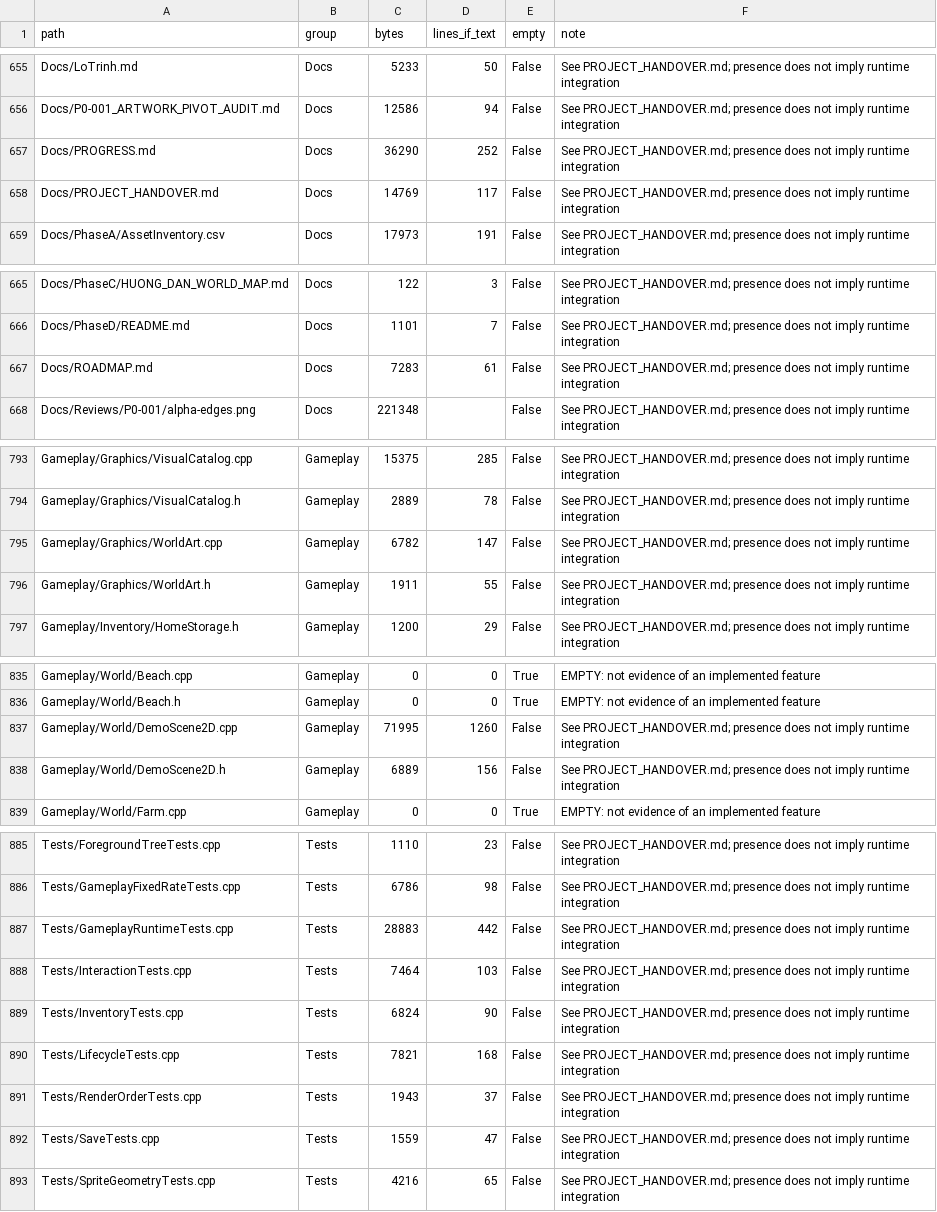
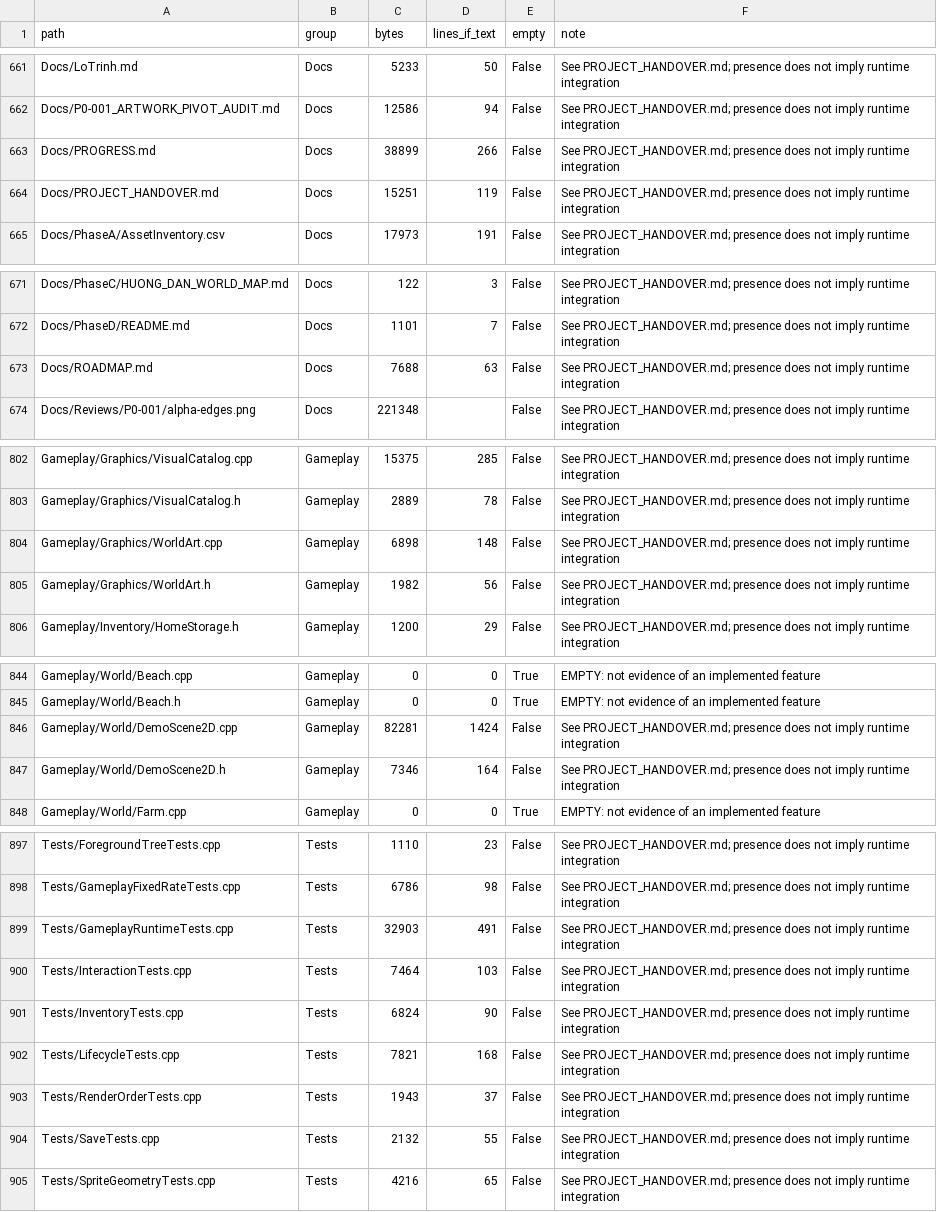
Before and after one commit to viet-zero/MyFarmEngine, a CSV file: Docs/FILE_INDEX.csv, drawn as a sheet; only a part is shown, gaps mark what is left out; the diff covers the shown part only.

```diff
--- a/Docs/FILE_INDEX.csv
+++ b/Docs/FILE_INDEX.csv
@@ -656,4 +662,4 @@ Docs/LoTrinh.md,Docs,5233,50,False,See PROJECT_HANDOVER.md; presence does not im
 Docs/P0-001_ARTWORK_PIVOT_AUDIT.md,Docs,12586,94,False,See PROJECT_HANDOVER.md; presence does not imply runtime integration
-Docs/PROGRESS.md,Docs,36290,252,False,See PROJECT_HANDOVER.md; presence does not imply runtime integration
-Docs/PROJECT_HANDOVER.md,Docs,14769,117,False,See PROJECT_HANDOVER.md; presence does not imply runtime integration
+Docs/PROGRESS.md,Docs,38899,266,False,See PROJECT_HANDOVER.md; presence does not imply runtime integration
+Docs/PROJECT_HANDOVER.md,Docs,15251,119,False,See PROJECT_HANDOVER.md; presence does not imply runtime integration
 Docs/PhaseA/AssetInventory.csv,Docs,17973,191,False,See PROJECT_HANDOVER.md; presence does not imply runtime integration
@@ -666,3 +672,3 @@ Docs/PhaseC/HUONG_DAN_WORLD_MAP.md,Docs,122,3,False,See PROJECT_HANDOVER.md; pre
 Docs/PhaseD/README.md,Docs,1101,7,False,See PROJECT_HANDOVER.md; presence does not imply runtime integration
-Docs/ROADMAP.md,Docs,7283,61,False,See PROJECT_HANDOVER.md; presence does not imply runtime integration
+Docs/ROADMAP.md,Docs,7688,63,False,See PROJECT_HANDOVER.md; presence does not imply runtime integration
 Docs/Reviews/P0-001/alpha-edges.png,Docs,221348,,False,See PROJECT_HANDOVER.md; presence does not imply runtime integration
@@ -794,4 +803,4 @@ Gameplay/Graphics/VisualCatalog.cpp,Gameplay,15375,285,False,See PROJECT_HANDOVE
 Gameplay/Graphics/VisualCatalog.h,Gameplay,2889,78,False,See PROJECT_HANDOVER.md; presence does not imply runtime integration
-Gameplay/Graphics/WorldArt.cpp,Gameplay,6782,147,False,See PROJECT_HANDOVER.md; presence does not imply runtime integration
-Gameplay/Graphics/WorldArt.h,Gameplay,1911,55,False,See PROJECT_HANDOVER.md; presence does not imply runtime integration
+Gameplay/Graphics/WorldArt.cpp,Gameplay,6898,148,False,See PROJECT_HANDOVER.md; presence does not imply runtime integration
+Gameplay/Graphics/WorldArt.h,Gameplay,1982,56,False,See PROJECT_HANDOVER.md; presence does not imply runtime integration
 Gameplay/Inventory/HomeStorage.h,Gameplay,1200,29,False,See PROJECT_HANDOVER.md; presence does not imply runtime integration
@@ -836,4 +845,4 @@ Gameplay/World/Beach.cpp,Gameplay,0,0,True,EMPTY: not evidence of an implemented
 Gameplay/World/Beach.h,Gameplay,0,0,True,EMPTY: not evidence of an implemented feature
-Gameplay/World/DemoScene2D.cpp,Gameplay,71995,1260,False,See PROJECT_HANDOVER.md; presence does not imply runtime integration
-Gameplay/World/DemoScene2D.h,Gameplay,6889,156,False,See PROJECT_HANDOVER.md; presence does not imply runtime integration
+Gameplay/World/DemoScene2D.cpp,Gameplay,82281,1424,False,See PROJECT_HANDOVER.md; presence does not imply runtime integration
+Gameplay/World/DemoScene2D.h,Gameplay,7346,164,False,See PROJECT_HANDOVER.md; presence does not imply runtime integration
 Gameplay/World/Farm.cpp,Gameplay,0,0,True,EMPTY: not evidence of an implemented feature
@@ -886,3 +898,3 @@ Tests/ForegroundTreeTests.cpp,Tests,1110,23,False,See PROJECT_HANDOVER.md; prese
 Tests/GameplayFixedRateTests.cpp,Tests,6786,98,False,See PROJECT_HANDOVER.md; presence does not imply runtime integration
-Tests/GameplayRuntimeTests.cpp,Tests,28883,442,False,See PROJECT_HANDOVER.md; presence does not imply runtime integration
+Tests/GameplayRuntimeTests.cpp,Tests,32903,491,False,See PROJECT_HANDOVER.md; presence does not imply runtime integration
 Tests/InteractionTests.cpp,Tests,7464,103,False,See PROJECT_HANDOVER.md; presence does not imply runtime integration
@@ -891,3 +903,3 @@ Tests/LifecycleTests.cpp,Tests,7821,168,False,See PROJECT_HANDOVER.md; presence
 Tests/RenderOrderTests.cpp,Tests,1943,37,False,See PROJECT_HANDOVER.md; presence does not imply runtime integration
-Tests/SaveTests.cpp,Tests,1559,47,False,See PROJECT_HANDOVER.md; presence does not imply runtime integration
+Tests/SaveTests.cpp,Tests,2132,55,False,See PROJECT_HANDOVER.md; presence does not imply runtime integration
 Tests/SpriteGeometryTests.cpp,Tests,4216,65,False,See PROJECT_HANDOVER.md; presence does not imply runtime integration
```
Also changed, not shown: 12 added rows and 27 edited cells elsewhere in this file, 27 other files.
